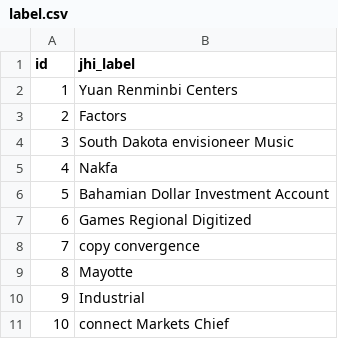
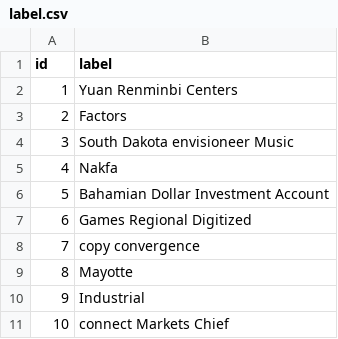
Before and after one commit to jhipster/jhipster-sample-app-react, a CSV file: src/main/resources/config/liquibase/data/label.csv, drawn as a sheet.

```diff
--- a/src/main/resources/config/liquibase/data/label.csv
+++ b/src/main/resources/config/liquibase/data/label.csv
@@ -1,2 +1,2 @@
-id;jhi_label
+id;label
 1;Yuan Renminbi Centers
```
Also changed, not shown: src/main/resources/config/liquibase/data/operation.csv, 52 other files.
